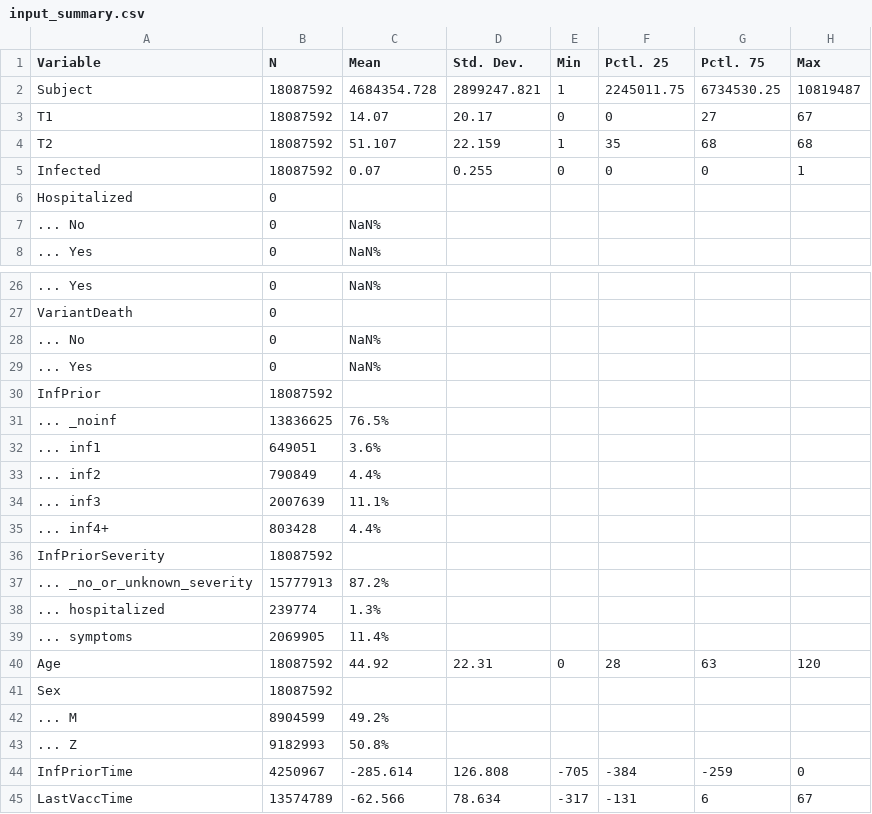
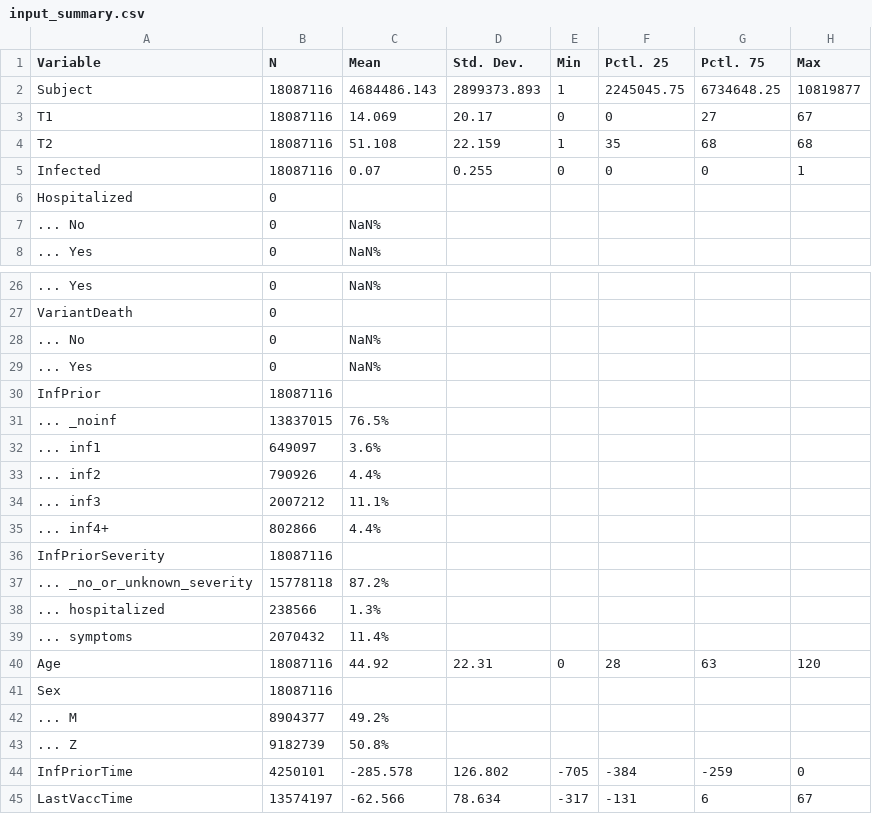
Before and after one commit to bisop-repo/omicronprotection, a CSV file: Vyvanuti/outputs/IOmicronDetail/input_summary.csv, drawn as a sheet; only a part is shown, gaps mark what is left out; the diff covers the shown part only.

Commit message:
Run results: IOmicronDetail

```diff
--- a/Vyvanuti/outputs/IOmicronDetail/input_summary.csv
+++ b/Vyvanuti/outputs/IOmicronDetail/input_summary.csv
@@ -1,6 +1,6 @@
 "Variable","N","Mean","Std. Dev.","Min","Pctl. 25","Pctl. 75","Max"
-"Subject","18087592","4684354.728","2899247.821","1","2245011.75","6734530.25","10819487"
-"T1","18087592","14.07","20.17","0","0","27","67"
-"T2","18087592","51.107","22.159","1","35","68","68"
-"Infected","18087592","0.07","0.255","0","0","0","1"
+"Subject","18087116","4684486.143","2899373.893","1","2245045.75","6734648.25","10819877"
+"T1","18087116","14.069","20.17","0","0","27","67"
+"T2","18087116","51.108","22.159","1","35","68","68"
+"Infected","18087116","0.07","0.255","0","0","0","1"
 "Hospitalized","0","","","","","",""
@@ -29,17 +29,17 @@
 "... Yes","0","NaN%","","","","",""
-"InfPrior","18087592","","","","","",""
-"... _noinf","13836625","76.5%","","","","",""
-"... inf1","649051","3.6%","","","","",""
-"... inf2","790849","4.4%","","","","",""
-"... inf3","2007639","11.1%","","","","",""
-"... inf4+","803428","4.4%","","","","",""
-"InfPriorSeverity","18087592","","","","","",""
-"... _no_or_unknown_severity","15777913","87.2%","","","","",""
-"... hospitalized","239774","1.3%","","","","",""
-"... symptoms","2069905","11.4%","","","","",""
-"Age","18087592","44.92","22.31","0","28","63","120"
-"Sex","18087592","","","","","",""
-"... M","8904599","49.2%","","","","",""
-"... Z","9182993","50.8%","","","","",""
-"InfPriorTime","4250967","-285.614","126.808","-705","-384","-259","0"
-"LastVaccTime","13574789","-62.566","78.634","-317","-131","6","67"
+"InfPrior","18087116","","","","","",""
+"... _noinf","13837015","76.5%","","","","",""
+"... inf1","649097","3.6%","","","","",""
+"... inf2","790926","4.4%","","","","",""
+"... inf3","2007212","11.1%","","","","",""
+"... inf4+","802866","4.4%","","","","",""
+"InfPriorSeverity","18087116","","","","","",""
+"... _no_or_unknown_severity","15778118","87.2%","","","","",""
+"... hospitalized","238566","1.3%","","","","",""
+"... symptoms","2070432","11.4%","","","","",""
+"Age","18087116","44.92","22.31","0","28","63","120"
+"Sex","18087116","","","","","",""
+"... M","8904377","49.2%","","","","",""
+"... Z","9182739","50.8%","","","","",""
+"InfPriorTime","4250101","-285.578","126.802","-705","-384","-259","0"
+"LastVaccTime","13574197","-62.566","78.634","-317","-131","6","67"
```
Also changed, not shown: 3 edited cells elsewhere in this file, 21 other files.
